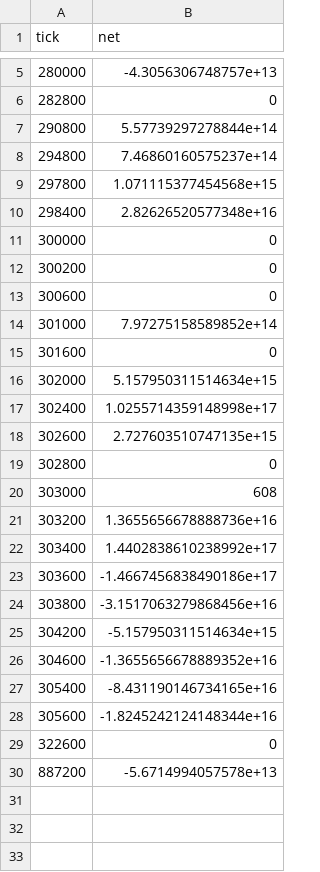
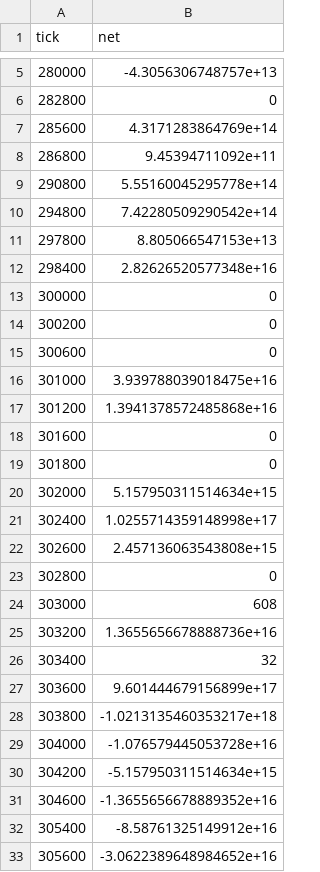
Before and after one commit to rudiafandi16/laptop-usdc-depth, a CSV file: state_v2/liq_snapshot.csv, drawn as a sheet; only a part is shown, gaps mark what is left out; the shorter side is filled out with more unchanged rows; the diff covers the shown part only.

```diff
--- a/state_v2/liq_snapshot.csv
+++ b/state_v2/liq_snapshot.csv
@@ -6,5 +6,7 @@ tick,net
 282800,0
-290800,5.57739297278844e+14
-294800,7.46860160575237e+14
-297800,1.071115377454568e+15
+285600,4.3171283864769e+14
+286800,9.45394711092e+11
+290800,5.55160045295778e+14
+294800,7.42280509290542e+14
+297800,8.805066547153e+13
 298400,2.82626520577348e+16
@@ -13,7 +15,9 @@ tick,net
 300600,0
-301000,7.97275158589852e+14
+301000,3.939788039018475e+16
+301200,1.3941378572485868e+16
 301600,0
+301800,0
 302000,5.157950311514634e+15
 302400,1.0255714359148998e+17
-302600,2.727603510747135e+15
+302600,2.457136063543808e+15
 302800,0
@@ -21,8 +25,9 @@ tick,net
 303200,1.3655656678888736e+16
-303400,1.4402838610238992e+17
-303600,-1.4667456838490186e+17
-303800,-3.1517063279868456e+16
+303400,32
+303600,9.601444679156899e+17
+303800,-1.0213135460353217e+18
+304000,-1.076579445053728e+16
 304200,-5.157950311514634e+15
 304600,-1.3655656678889352e+16
-305400,-8.431190146734165e+16
-305600,-1.8245242124148344e+16
+305400,-8.58761325149912e+16
+305600,-3.0622389648984652e+16
```
Also changed, not shown: 1 added row elsewhere in this file, 3 other files.
